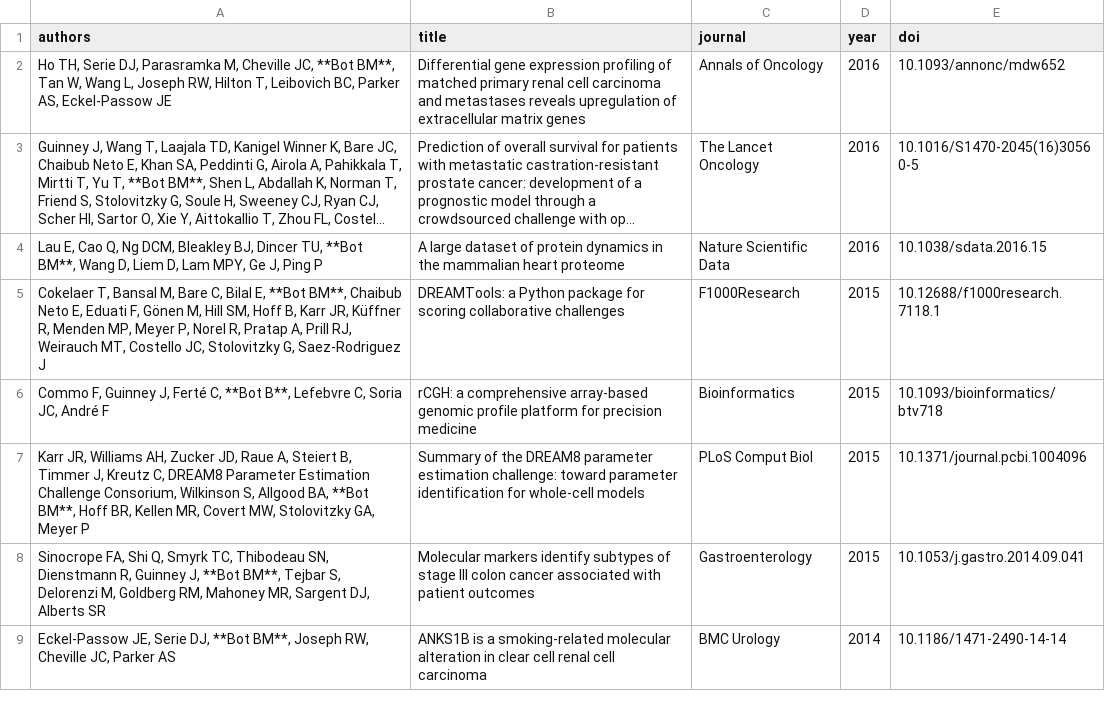
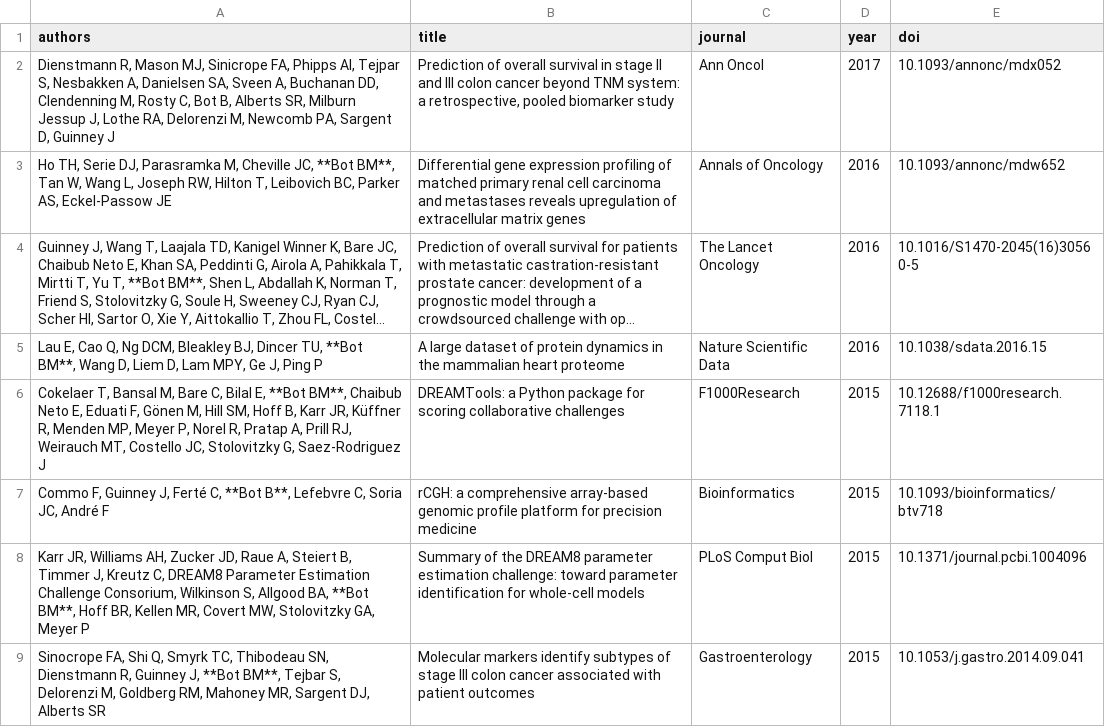
Before and after one commit to davekk/brian-bot.github.io, a CSV file: _data/pubRest.csv, drawn as a sheet; only a part is shown; the shorter side is filled out with more unchanged rows; long unchanged cells end in ….

Commit message:
add crc staging pub

```diff
--- a/_data/pubRest.csv
+++ b/_data/pubRest.csv
@@ -1,2 +1,3 @@
 authors,title,journal,year,doi
+"Dienstmann R, Mason MJ, Sinicrope FA, Phipps AI, Tejpar S, Nesbakken A, Danielsen SA, Sveen A, Buchanan DD, Clendenning M, Rosty C, Bot B, Alberts SR, Milburn Jessup J, Lothe RA, Delorenzi M, Newcomb PA, Sargent D, Guinney J","Prediction of overall survival in stage II and III colon cancer beyond TNM system: a retrospective, pooled biomarker study","Ann Oncol","2017","10.1093/annonc/mdx052"
 "Ho TH, Serie DJ, Parasramka M, Cheville JC, **Bot BM**, Tan W, Wang L, Joseph RW, Hilton T, Leibovich BC, Parker AS, Eckel-Passow JE","Differential gene expression profiling of matched primary renal cell carcinoma and metastases reveals upregulation of extracellular matrix genes","Annals of Oncology","2016","10.1093/annonc/mdw652"
```
